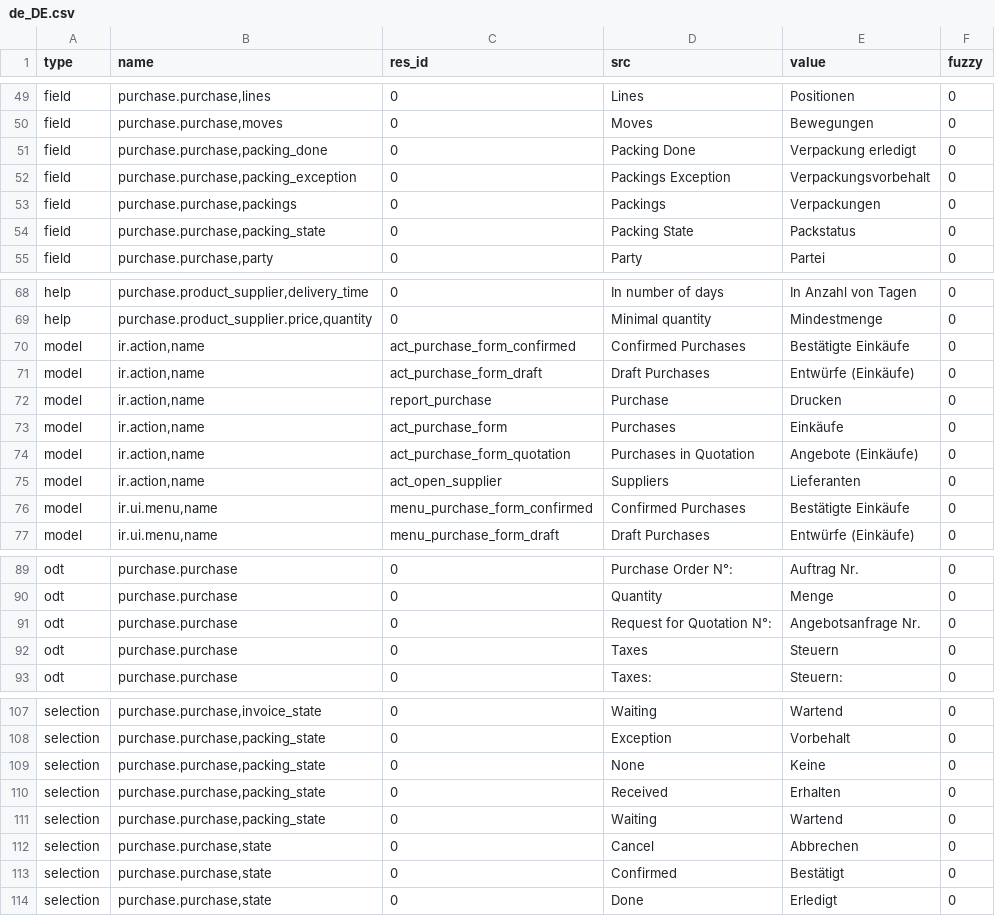
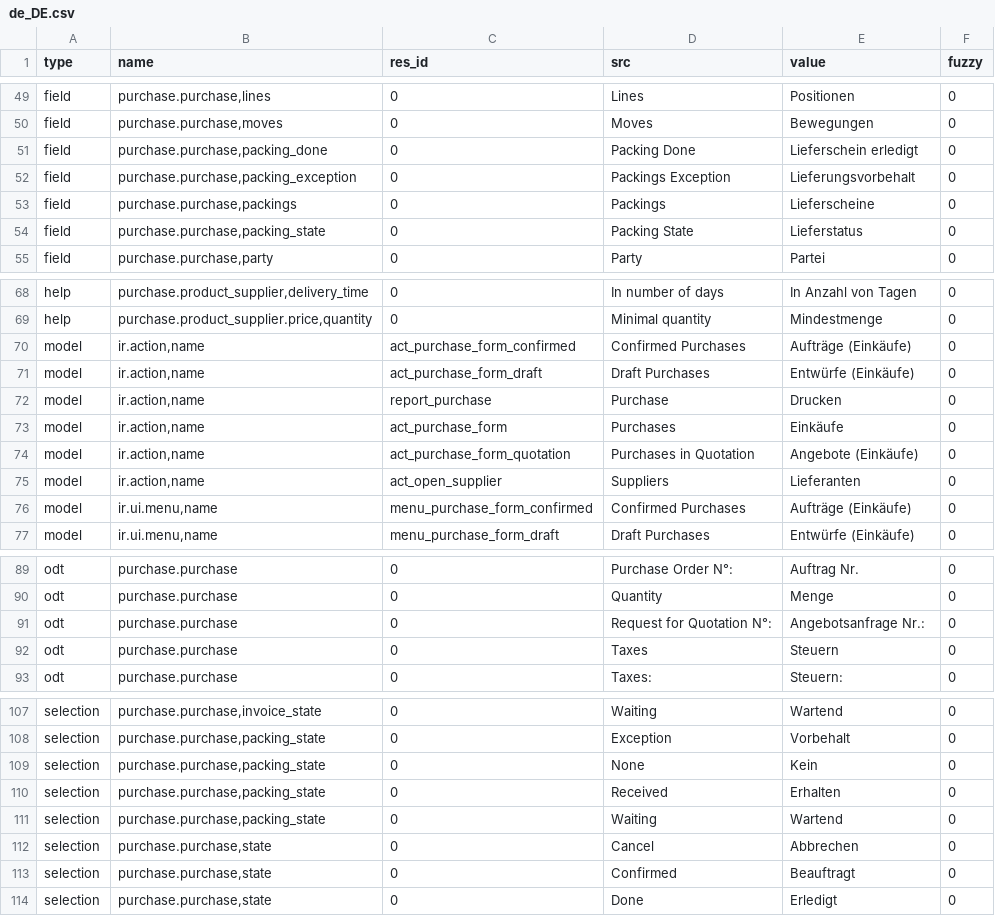
Before and after one commit to tryton/tryton, a CSV file: de_DE.csv, drawn as a sheet; only a part is shown, gaps mark what is left out; the diff covers the shown part only.

Commit message:
updated translation for de_DE

```diff
--- a/de_DE.csv
+++ b/de_DE.csv
@@ -50,6 +50,6 @@ field,"purchase.purchase,lines",0,Lines,Positionen,0
 field,"purchase.purchase,moves",0,Moves,Bewegungen,0
-field,"purchase.purchase,packing_done",0,Packing Done,Verpackung erledigt,0
-field,"purchase.purchase,packing_exception",0,Packings Exception,Verpackungsvorbehalt,0
-field,"purchase.purchase,packings",0,Packings,Verpackungen,0
-field,"purchase.purchase,packing_state",0,Packing State,Packstatus,0
+field,"purchase.purchase,packing_done",0,Packing Done,Lieferschein erledigt,0
+field,"purchase.purchase,packing_exception",0,Packings Exception,Lieferungsvorbehalt,0
+field,"purchase.purchase,packings",0,Packings,Lieferscheine,0
+field,"purchase.purchase,packing_state",0,Packing State,Lieferstatus,0
 field,"purchase.purchase,party",0,Party,Partei,0
@@ -69,3 +69,3 @@ help,"purchase.product_supplier,delivery_time",0,In number of days,In Anzahl von
 help,"purchase.product_supplier.price,quantity",0,Minimal quantity,Mindestmenge,0
-model,"ir.action,name",act_purchase_form_confirmed,Confirmed Purchases,Bestätigte Einkäufe,0
+model,"ir.action,name",act_purchase_form_confirmed,Confirmed Purchases,Aufträge (Einkäufe),0
 model,"ir.action,name",act_purchase_form_draft,Draft Purchases,Entwürfe (Einkäufe),0
@@ -75,3 +75,3 @@ model,"ir.action,name",act_purchase_form_quotation,Purchases in Quotation,Angebo
 model,"ir.action,name",act_open_supplier,Suppliers,Lieferanten,0
-model,"ir.ui.menu,name",menu_purchase_form_confirmed,Confirmed Purchases,Bestätigte Einkäufe,0
+model,"ir.ui.menu,name",menu_purchase_form_confirmed,Confirmed Purchases,Aufträge (Einkäufe),0
 model,"ir.ui.menu,name",menu_purchase_form_draft,Draft Purchases,Entwürfe (Einkäufe),0
@@ -90,3 +90,3 @@ odt,purchase.purchase,0,Purchase Order N°:,Auftrag Nr. ,0
 odt,purchase.purchase,0,Quantity,Menge,0
-odt,purchase.purchase,0,Request for Quotation N°:,Angebotsanfrage Nr. ,0
+odt,purchase.purchase,0,Request for Quotation N°:,Angebotsanfrage Nr.:,0
 odt,purchase.purchase,0,Taxes,Steuern,0
@@ -108,3 +108,3 @@ selection,"purchase.purchase,invoice_state",0,Waiting,Wartend,0
 selection,"purchase.purchase,packing_state",0,Exception,Vorbehalt,0
-selection,"purchase.purchase,packing_state",0,None,Keine,0
+selection,"purchase.purchase,packing_state",0,None,Kein,0
 selection,"purchase.purchase,packing_state",0,Received,Erhalten,0
@@ -112,3 +112,3 @@ selection,"purchase.purchase,packing_state",0,Waiting,Wartend,0
 selection,"purchase.purchase,state",0,Cancel,Abbrechen,0
-selection,"purchase.purchase,state",0,Confirmed,Bestätigt,0
+selection,"purchase.purchase,state",0,Confirmed,Beauftragt,0
 selection,"purchase.purchase,state",0,Done,Erledigt,0
```
Also changed, not shown: 3 edited cells elsewhere in this file.
